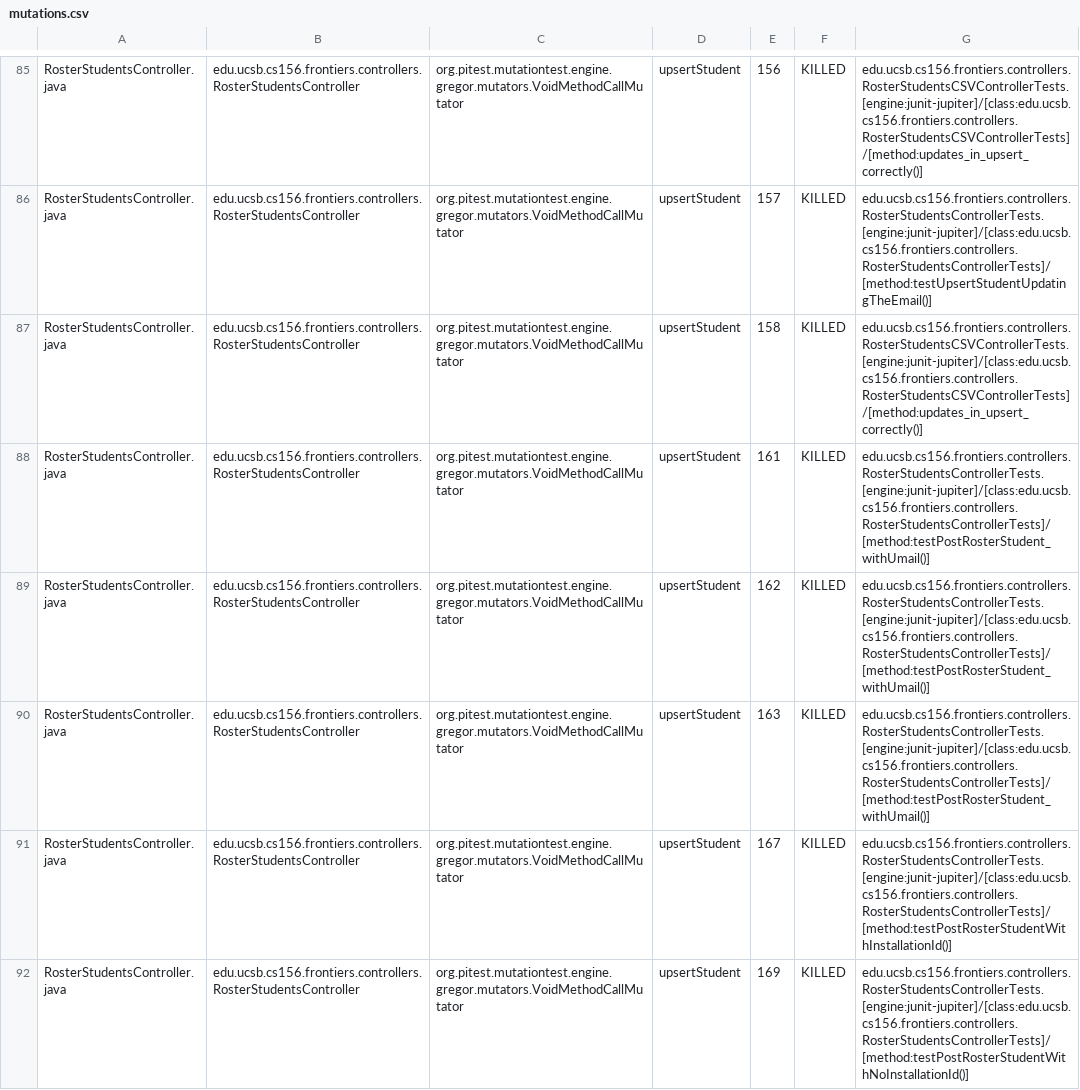
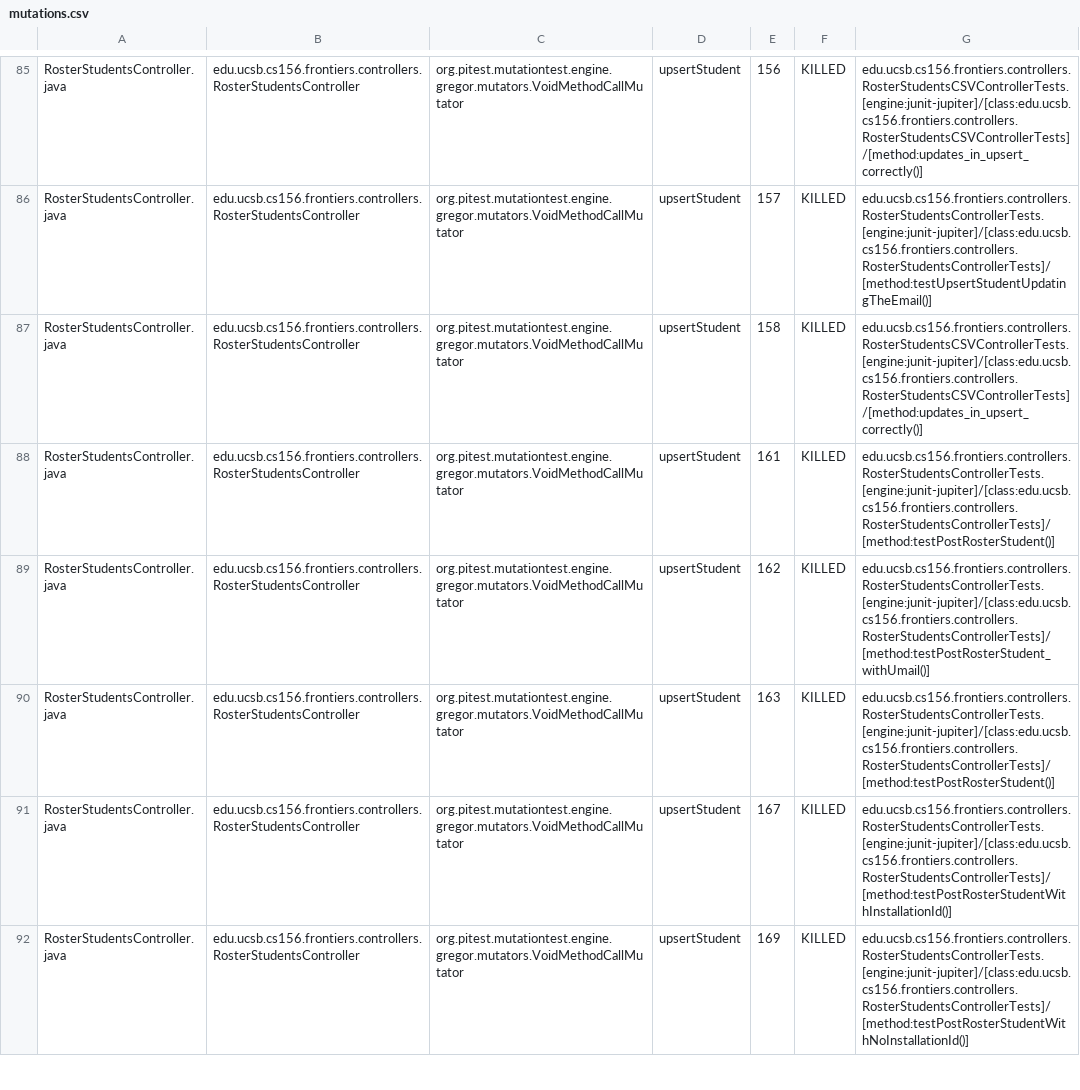
Before and after one commit to ucsb-cs156-f25/proj-frontiers-f25-11, a CSV file: prs/59/pitest/mutations.csv, drawn as a sheet; only a part is shown, gaps mark what is left out; the diff covers the shown part only.

Commit message:
Deploying to gh-pages from @ ucsb-cs156-f25/proj-frontiers-f25-11@a3d0358d3da76f161b9e50018175a221fed599e2 🚀

```diff
--- a/prs/59/pitest/mutations.csv
+++ b/prs/59/pitest/mutations.csv
@@ -87,5 +87,5 @@ RosterStudentsController.java,edu.ucsb.cs156.frontiers.controllers.RosterStudent
 RosterStudentsController.java,edu.ucsb.cs156.frontiers.controllers.RosterStudentsController,org.pitest.mutationtest.engine.gregor.mutators.VoidMethodCallMutator,upsertStudent,158,KILLED,edu.ucsb.cs156.frontiers.controllers.RosterStudentsCSVControllerTests.[engine:junit-jupiter]/[class:edu.ucsb.cs156.frontiers.controllers.RosterStudentsCSVControllerTests]/[method:updates_in_upsert_correctly()]
-RosterStudentsController.java,edu.ucsb.cs156.frontiers.controllers.RosterStudentsController,org.pitest.mutationtest.engine.gregor.mutators.VoidMethodCallMutator,upsertStudent,161,KILLED,edu.ucsb.cs156.frontiers.controllers.RosterStudentsControllerTests.[engine:junit-jupiter]/[class:edu.ucsb.cs156.frontiers.controllers.RosterStudentsControllerTests]/[method:testPostRosterStudent_withUmail()]
+RosterStudentsController.java,edu.ucsb.cs156.frontiers.controllers.RosterStudentsController,org.pitest.mutationtest.engine.gregor.mutators.VoidMethodCallMutator,upsertStudent,161,KILLED,edu.ucsb.cs156.frontiers.controllers.RosterStudentsControllerTests.[engine:junit-jupiter]/[class:edu.ucsb.cs156.frontiers.controllers.RosterStudentsControllerTests]/[method:testPostRosterStudent()]
 RosterStudentsController.java,edu.ucsb.cs156.frontiers.controllers.RosterStudentsController,org.pitest.mutationtest.engine.gregor.mutators.VoidMethodCallMutator,upsertStudent,162,KILLED,edu.ucsb.cs156.frontiers.controllers.RosterStudentsControllerTests.[engine:junit-jupiter]/[class:edu.ucsb.cs156.frontiers.controllers.RosterStudentsControllerTests]/[method:testPostRosterStudent_withUmail()]
-RosterStudentsController.java,edu.ucsb.cs156.frontiers.controllers.RosterStudentsController,org.pitest.mutationtest.engine.gregor.mutators.VoidMethodCallMutator,upsertStudent,163,KILLED,edu.ucsb.cs156.frontiers.controllers.RosterStudentsControllerTests.[engine:junit-jupiter]/[class:edu.ucsb.cs156.frontiers.controllers.RosterStudentsControllerTests]/[method:testPostRosterStudent_withUmail()]
+RosterStudentsController.java,edu.ucsb.cs156.frontiers.controllers.RosterStudentsController,org.pitest.mutationtest.engine.gregor.mutators.VoidMethodCallMutator,upsertStudent,163,KILLED,edu.ucsb.cs156.frontiers.controllers.RosterStudentsControllerTests.[engine:junit-jupiter]/[class:edu.ucsb.cs156.frontiers.controllers.RosterStudentsControllerTests]/[method:testPostRosterStudent()]
 RosterStudentsController.java,edu.ucsb.cs156.frontiers.controllers.RosterStudentsController,org.pitest.mutationtest.engine.gregor.mutators.VoidMethodCallMutator,upsertStudent,167,KILLED,edu.ucsb.cs156.frontiers.controllers.RosterStudentsControllerTests.[engine:junit-jupiter]/[class:edu.ucsb.cs156.frontiers.controllers.RosterStudentsControllerTests]/[method:testPostRosterStudentWithInstallationId()]
```
Also changed, not shown: 61 edited cells elsewhere in this file, 52 other files.
